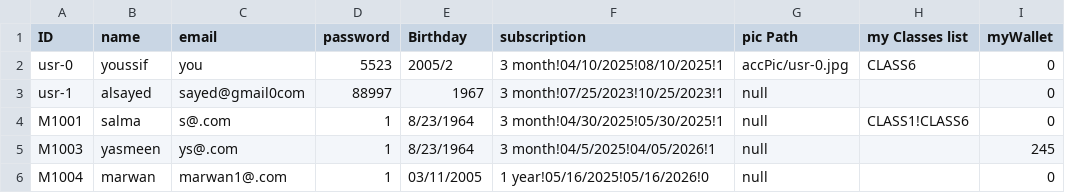
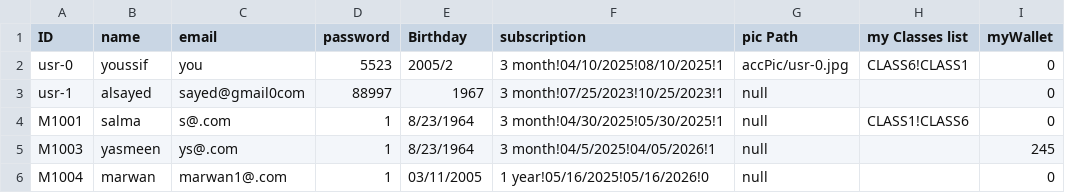
Before and after one commit to YoussifS14/GymAndPadel_management_system, a CSV file: Project_Code/Data/usrData.csv, drawn as a sheet.

```diff
--- a/Project_Code/Data/usrData.csv
+++ b/Project_Code/Data/usrData.csv
@@ -1,3 +1,3 @@
 ID,name,email,password,Birthday,subscription,pic Path,my Classes list,myWallet
-usr-0,youssif,you,5523,2005/2,3 month!04/10/2025!08/10/2025!1,accPic/usr-0.jpg,CLASS6,0
+usr-0,youssif,you,5523,2005/2,3 month!04/10/2025!08/10/2025!1,accPic/usr-0.jpg,CLASS6!CLASS1,0
 usr-1,alsayed,sayed@gmail0com,88997,1967,3 month!07/25/2023!10/25/2023!1,null,,0
```
Also changed, not shown: Project_Code/Data/DBofCredit.csv, Project_Code/Data/gymClasses.csv, 7 other files.
